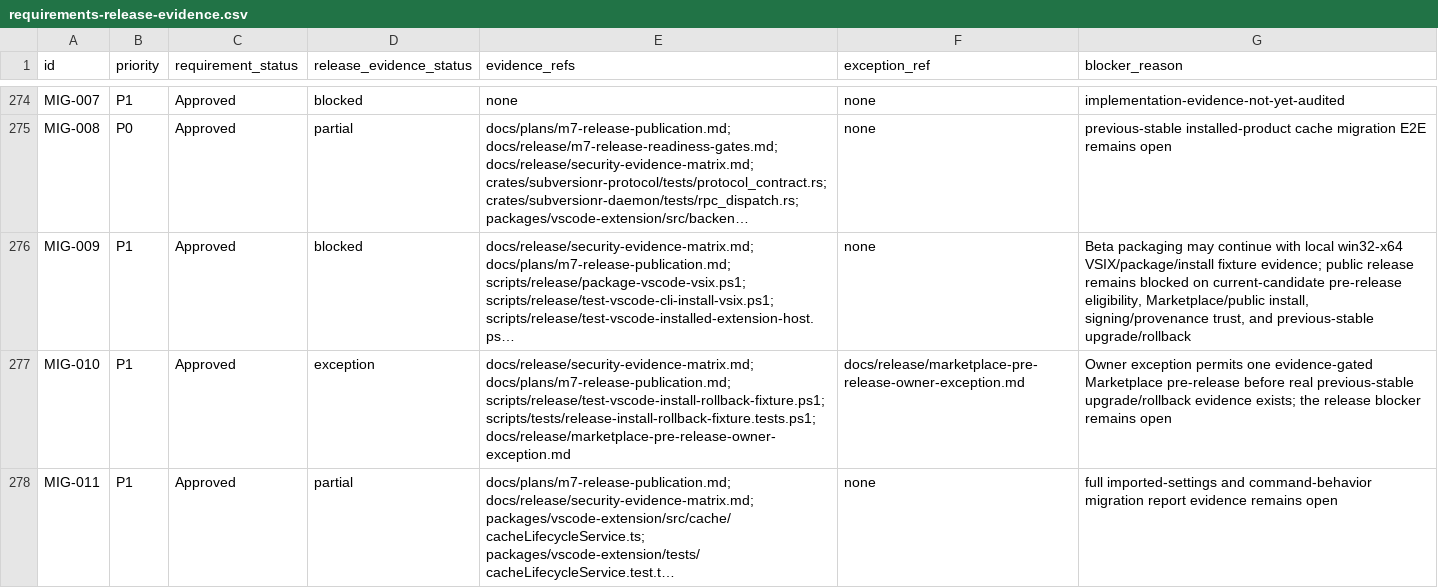
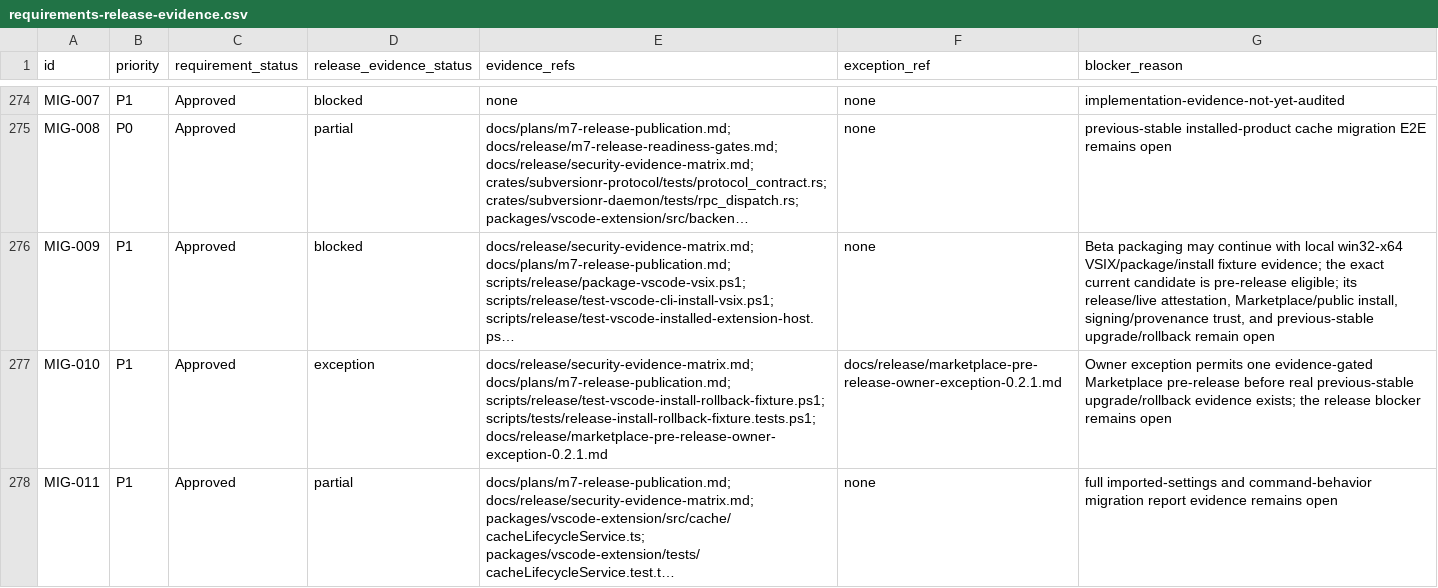
Before and after one commit to Hitsuki-Ban/SubversionR, a CSV file: docs/release/requirements-release-evidence.csv, drawn as a sheet; only a part is shown, gaps mark what is left out; long unchanged cells end in …; the diff covers the shown part only; the diff names each change by its address in the sheet, - before the commit and + after, or states it on an @@ line.

Commit message:
release: prepare 0.2.1 prerelease candidate (#21)
* release: prepare 0.2.1 prerelease candidate

* fix(release): make attestation retries publish-safe

```diff
--- a/docs/release/requirements-release-evidence.csv
+++ b/docs/release/requirements-release-evidence.csv
-G276 (blocker_reason): …fixture evidence; public release remains blocked on current-candidate pre-release eligibility, Marketplace/public install, signing/provenance trust, and previous-stable upgrade/rollback
+G276 (blocker_reason): …fixture evidence; the exact current candidate is pre-release eligible; its release/live attestation, Marketplace/public install, signing/provenance trust, and previous-stable upgrade/rollback remain open
-E277 (evidence_refs): …scripts/release/test-vscode-install-rollback-fixture.ps1; scripts/tests/release-install-rollback-fixture.tests.ps1; docs/release/marketplace-pre-release-owner-exception.md
+E277 (evidence_refs): …scripts/release/test-vscode-install-rollback-fixture.ps1; scripts/tests/release-install-rollback-fixture.tests.ps1; docs/release/marketplace-pre-release-owner-exception-0.2.1.md
-F277 (exception_ref): docs/release/marketplace-pre-release-owner-exception.md
+F277 (exception_ref): docs/release/marketplace-pre-release-owner-exception-0.2.1.md
```
Also changed, not shown: 7 edited cells elsewhere in this file, 32 other files.
